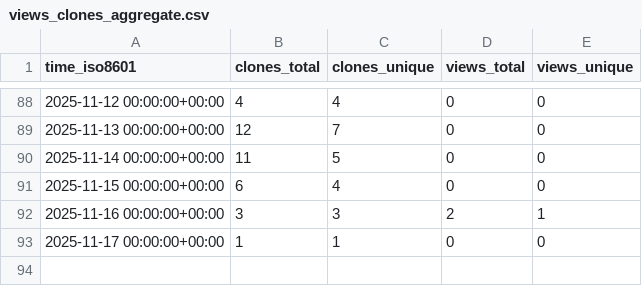
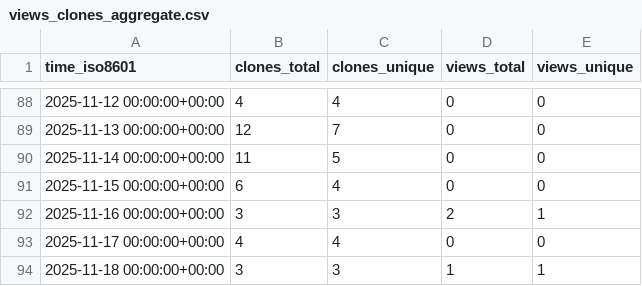
Before and after one commit to CDCgov/stimulant_opioid_algorithm_medical_codes_R, a CSV file: CDCgov/stimulant_opioid_algorithm_medical_codes_R/ghrs-data/views_clones_aggregate.csv, drawn as a sheet; only a part is shown, gaps mark what is left out.

```diff
--- a/CDCgov/stimulant_opioid_algorithm_medical_codes_R/ghrs-data/views_clones_aggregate.csv
+++ b/CDCgov/stimulant_opioid_algorithm_medical_codes_R/ghrs-data/views_clones_aggregate.csv
@@ -92,2 +92,3 @@ time_iso8601,clones_total,clones_unique,views_total,views_unique
 2025-11-16 00:00:00+00:00,3,3,2,1
-2025-11-17 00:00:00+00:00,1,1,0,0
+2025-11-17 00:00:00+00:00,4,4,0,0
+2025-11-18 00:00:00+00:00,3,3,1,1
```
Also changed, not shown: 1 other file.
